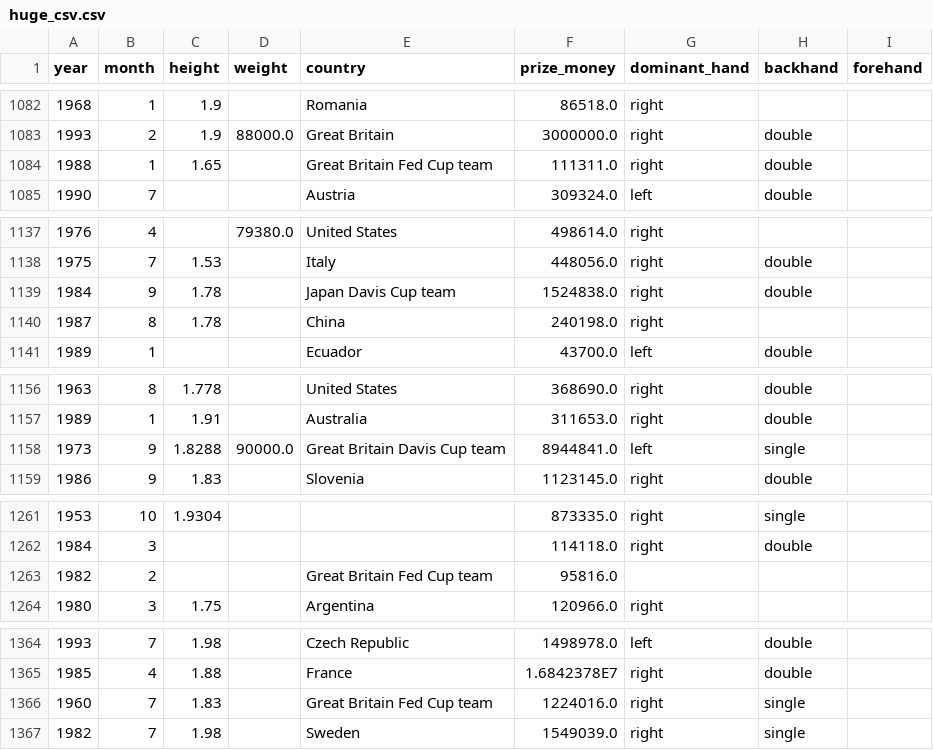
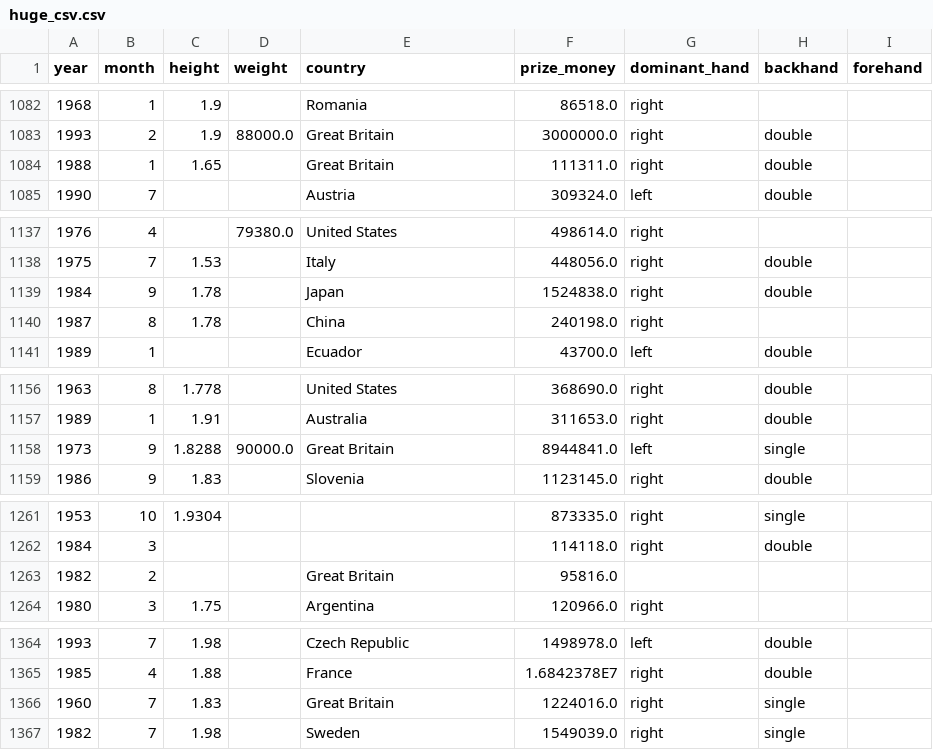
Before and after one commit to DDyussenova/dandelions_project, a CSV file: data/huge_csv.csv, drawn as a sheet; only a part is shown, gaps mark what is left out; the diff covers the shown part only.

Commit message:
fixing the country

```diff
--- a/data/huge_csv.csv
+++ b/data/huge_csv.csv
@@ -1083,3 +1083,3 @@ year,month,height,weight,country,prize_money,dominant_hand,backhand,forehand
 1993,2,1.9,88000.0,Great Britain,3000000.0,right,double,
-1988,1,1.65,,Great Britain Fed Cup team,111311.0,right,double,
+1988,1,1.65,,Great Britain,111311.0,right,double,
 1990,7,,,Austria,309324.0,left,double,
@@ -1138,3 +1138,3 @@ year,month,height,weight,country,prize_money,dominant_hand,backhand,forehand
 1975,7,1.53,,Italy,448056.0,right,double,
-1984,9,1.78,,Japan Davis Cup team,1524838.0,right,double,
+1984,9,1.78,,Japan,1524838.0,right,double,
 1987,8,1.78,,China,240198.0,right,,
@@ -1157,3 +1157,3 @@ year,month,height,weight,country,prize_money,dominant_hand,backhand,forehand
 1989,1,1.91,,Australia,311653.0,right,double,
-1973,9,1.8288,90000.0,Great Britain Davis Cup team,8944841.0,left,single,
+1973,9,1.8288,90000.0,Great Britain,8944841.0,left,single,
 1986,9,1.83,,Slovenia,1123145.0,right,double,
@@ -1262,3 +1262,3 @@ year,month,height,weight,country,prize_money,dominant_hand,backhand,forehand
 1984,3,,,,114118.0,right,double,
-1982,2,,,Great Britain Fed Cup team,95816.0,,,
+1982,2,,,Great Britain,95816.0,,,
 1980,3,1.75,,Argentina,120966.0,right,,
@@ -1365,3 +1365,3 @@ year,month,height,weight,country,prize_money,dominant_hand,backhand,forehand
 1985,4,1.88,,France,1.6842378E7,right,double,
-1960,7,1.83,,Great Britain Fed Cup team,1224016.0,right,single,
+1960,7,1.83,,Great Britain,1224016.0,right,single,
 1982,7,1.98,,Sweden,1549039.0,right,single,
```
Also changed, not shown: 29 edited cells elsewhere in this file, 1 other file.
